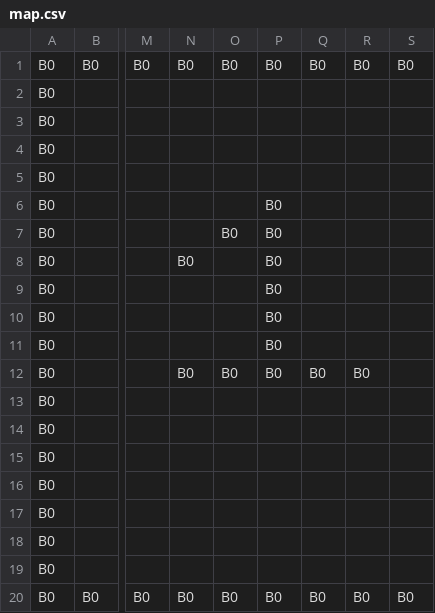
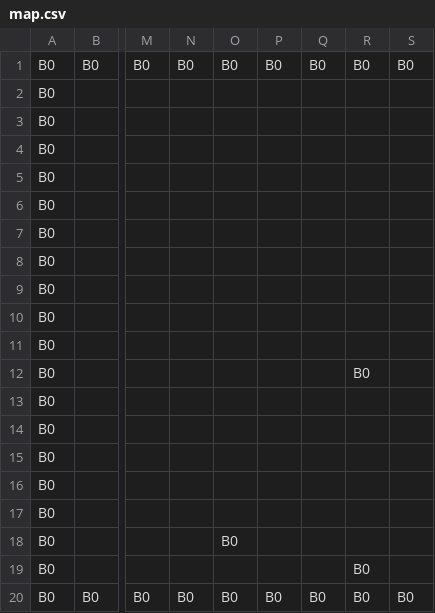
Before and after one commit to k025g0033/GJ_L2, a CSV file: DirectXGame/Resources/map.csv, drawn as a sheet; only a part is shown, gaps mark what is left out; the diff names each change by its address in the sheet, - before the commit and + after, or states it on an @@ line.

```diff
--- a/DirectXGame/Resources/map.csv
+++ b/DirectXGame/Resources/map.csv
-P6:P12: B0
+P6:P12: (empty)
-O7: B0
+O7: (empty)
-N8: B0
+N8: (empty)
-N12: B0
+N12: (empty)
-O12: B0
+O12: (empty)
-Q12: B0
+Q12: (empty)
-O18: (empty)
+O18: B0
-R19: (empty)
+R19: B0
```
Also changed, not shown: 2 other files.
